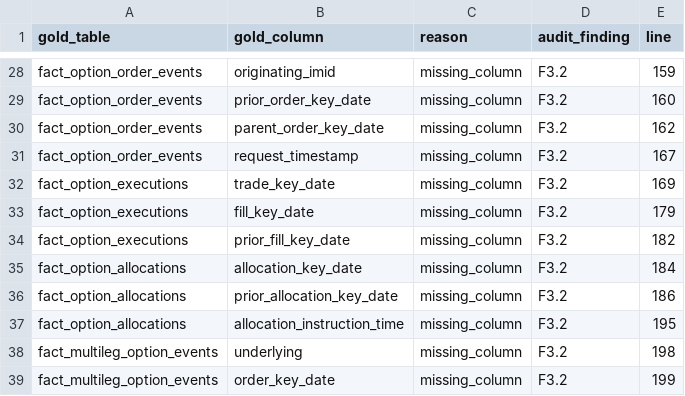
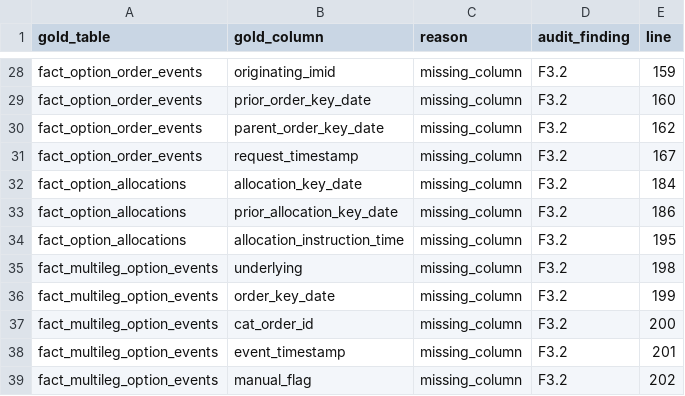
Before and after one commit to jamezycesar-collab/cat-data-model, a CSV file: guardrails/known_field_mapping_gaps.csv, drawn as a sheet; only a part is shown, gaps mark what is left out; the shorter side is filled out with more unchanged rows.

Commit message:
Tier 17.1: F3.2 closure sub-tier 1 - fact_option_executions columns (#19)
First sub-tier of WS2 F3.2 follow-on (the 92 missing-column rows
remaining after the WS2 phantom-table burndown completed in Tier 16).

Adds 3 spec-mapping columns to gold.fact_option_executions across
all four dialects (Delta, Hive, Fabric Lakehouse, Fabric Warehouse):

  - trade_key_date       TIMESTAMP  CAT IM v4.1.0r15 sec 5.1.11 row 6 (MOOT)
  - fill_key_date        TIMESTAMP  CAT IM v4.1.0r15 sec 5.1.12.1 row 6 (MOOF/MOOFS)
  - prior_fill_key_date  TIMESTAMP  CAT IM v4.1.0r15 sec 5.1.12.3 row 9 (MOFA)

All three are natural-key timestamps grouped with the existing
trade_id, fulfillment_id, prior_fulfillment_id identifiers.

Mapping CSV section-ref corrections (atomic with the DDL):
  - fill_key_date:        sec 5.1.13.1 -> sec 5.1.12.1
  - prior_fill_key_date:  sec 5.1.14   -> sec 5.1.12.3
  Both were PDF-verified via verify_cat_im_v3.py against the
  CAT IM v4.1.0r15 PDF.

Allowlist:
  known_field_mapping_gaps.csv: 92 -> 89 rows (-3)
  F3.2 remaining: 89 (was 92)
  F3.1 phantom-table: 0 (unchanged, cleared in Tier 13-16)

CHANGELOG: removed leftover stash-pop merge-conflict markers that
were committed inadvertently with PR #18; both pre-conflict sections
(Tier 15 banner + Tier 16 entry) preserved.

All 8 guardrails pass.

```diff
--- a/guardrails/known_field_mapping_gaps.csv
+++ b/guardrails/known_field_mapping_gaps.csv
@@ -31,5 +31,2 @@ fact_option_order_events,parent_order_key_date,missing_column,F3.2,162
 fact_option_order_events,request_timestamp,missing_column,F3.2,167
-fact_option_executions,trade_key_date,missing_column,F3.2,169
-fact_option_executions,fill_key_date,missing_column,F3.2,179
-fact_option_executions,prior_fill_key_date,missing_column,F3.2,182
 fact_option_allocations,allocation_key_date,missing_column,F3.2,184
```
Also changed, not shown: ddl/gold/06_cat_field_mapping.csv, 5 other files.
